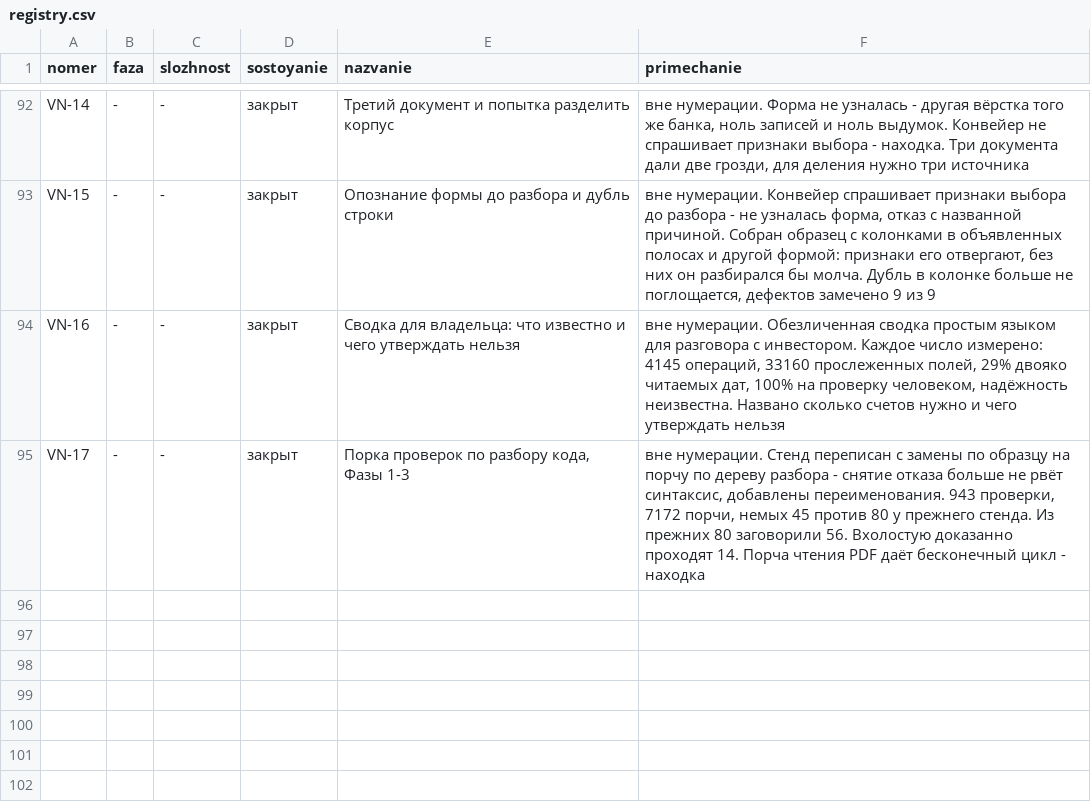
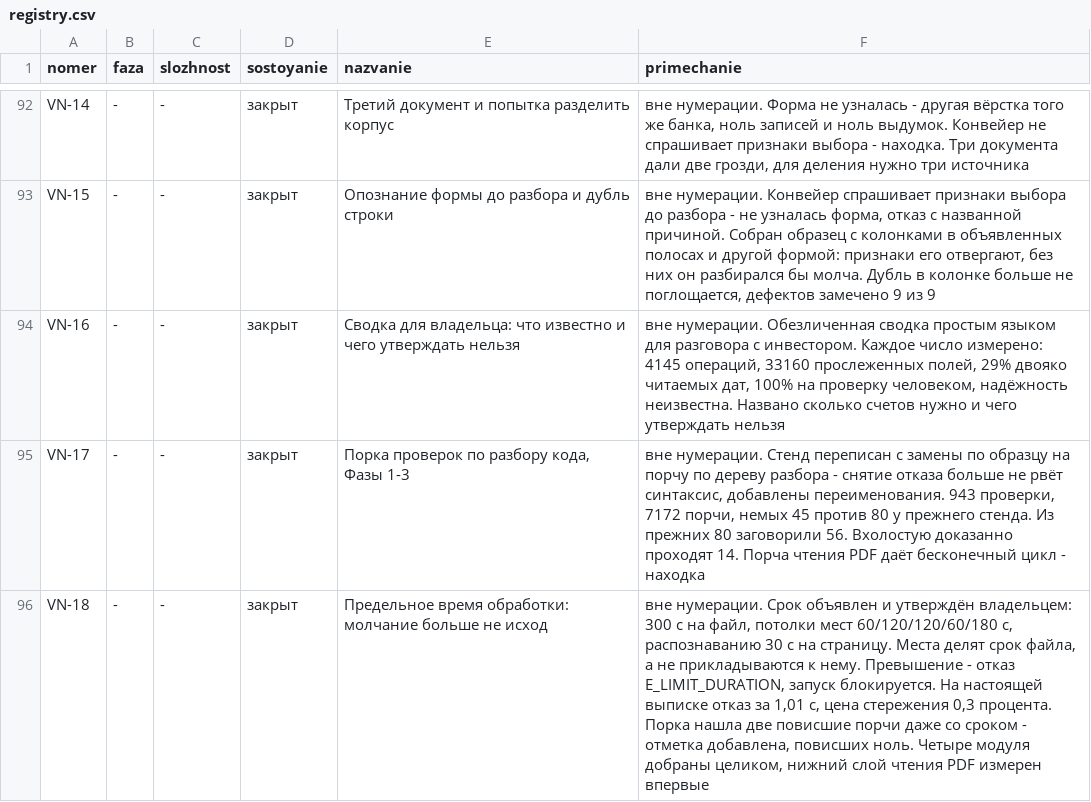
Before and after one commit to lordrubano/stanok-pult, a CSV file: registry.csv, drawn as a sheet; only a part is shown, gaps mark what is left out.

```diff
--- a/registry.csv
+++ b/registry.csv
@@ -95 +95,2 @@ VN-16;-;-;закрыт;Сводка для владельца: что извес
 VN-17;-;-;закрыт;Порка проверок по разбору кода, Фазы 1-3;вне нумерации. Стенд переписан с замены по образцу на порчу по дереву разбора - снятие отказа больше не рвёт синтаксис, добавлены переименования. 943 проверки, 7172 порчи, немых 45 против 80 у прежнего стенда. Из прежних 80 заговорили 56. Вхолостую доказанно проходят 14. Порча чтения PDF даёт бесконечный цикл - находка
+VN-18;-;-;закрыт;Предельное время обработки: молчание больше не исход;вне нумерации. Срок объявлен и утверждён владельцем: 300 с на файл, потолки мест 60/120/120/60/180 с, распознаванию 30 с на страницу. Места делят срок файла, а не прикладываются к нему. Превышение - отказ E_LIMIT_DURATION, запуск блокируется. На настоящей выписке отказ за 1,01 с, цена стережения 0,3 процента. Порка нашла две повисшие порчи даже со сроком - отметка добавлена, повисших ноль. Четыре модуля добраны целиком, нижний слой чтения PDF измерен впервые
```
Also changed, not shown: 6 other files.
